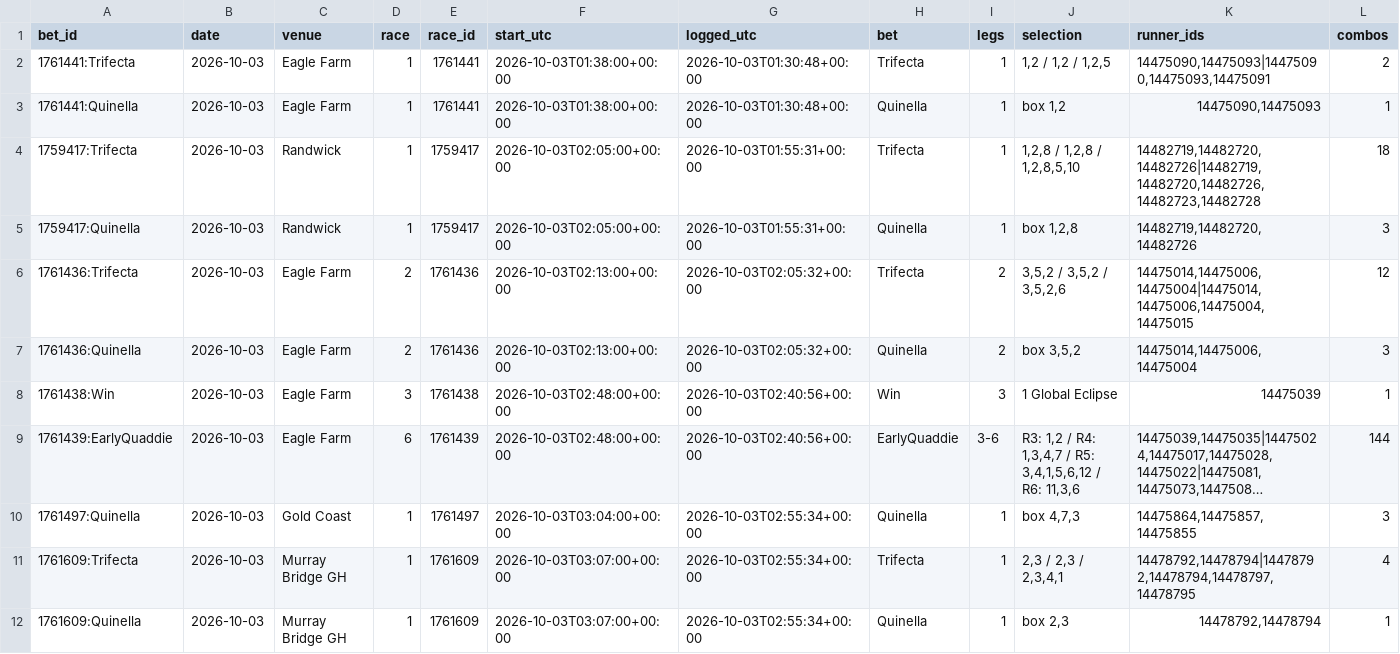
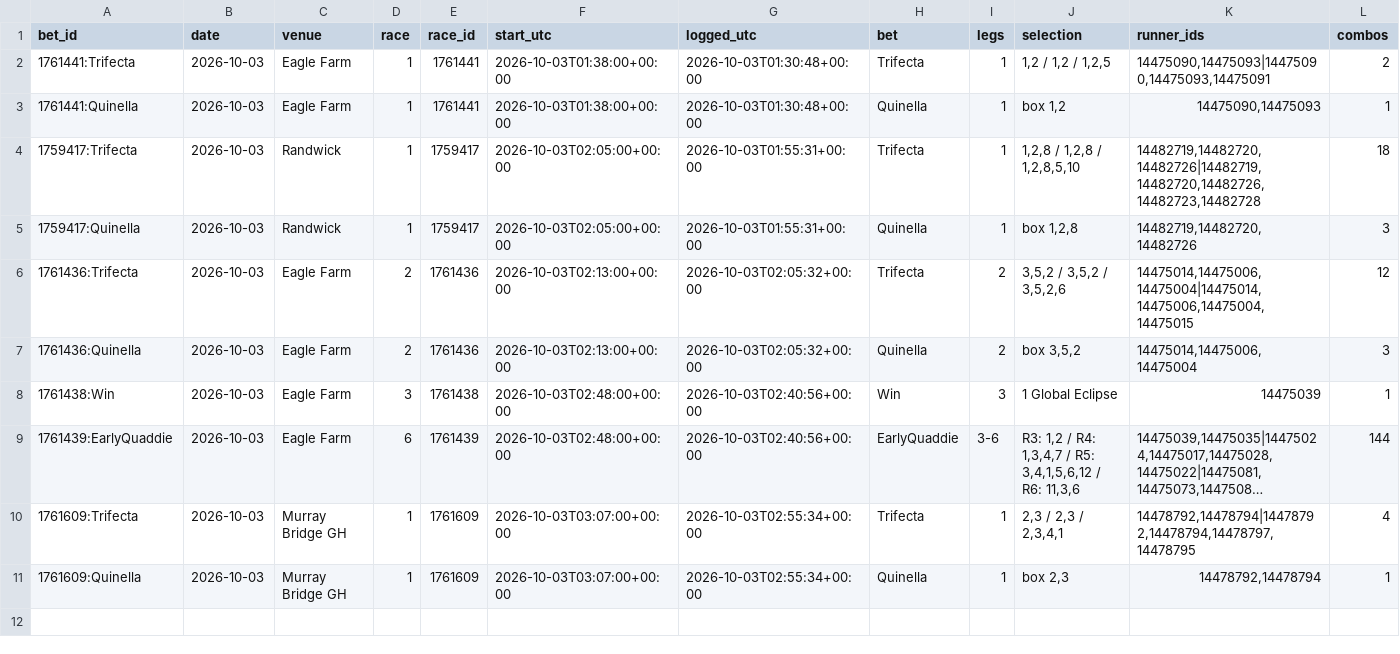
Before and after one commit to mattdwyer01/TopRate, a CSV file: bets_log.csv, drawn as a sheet; only a part is shown; long unchanged cells end in …; rows hold the shown columns only; the diff names each change by its address in the sheet, - before the commit and + after, or states it on an @@ line.

```diff
--- a/bets_log.csv
+++ b/bets_log.csv
-row 10: 1761497:Quinella | 2026-10-03 | Gold Coast | 1 | 1761497 | 2026-10-03T03:04:00+00:00 | 2026-10-03T02:55:34+00:00 | Quinella | 1 | box 4,7,3 | 14475864,14475857,14475855 | 3
```
Also changed, not shown: 1 other file.
